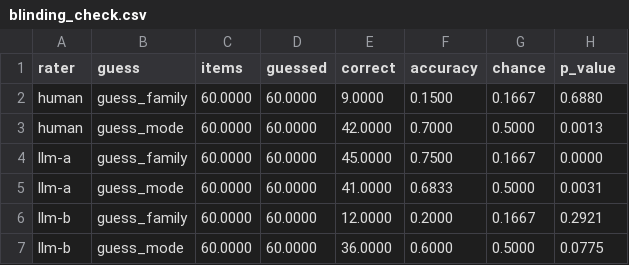
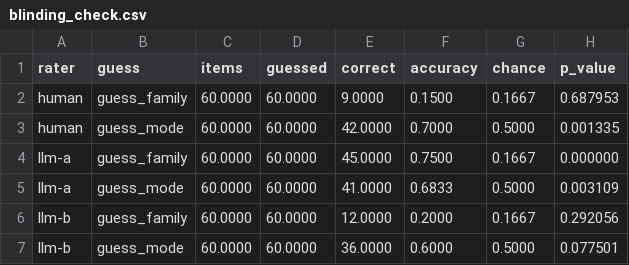
Before and after one commit to roshanaryal1/reasoning-mode-grid, a CSV file: results/blinding_check.csv, drawn as a sheet.

Commit message:
fix: review fixes, blinding-leak disclosure and 1.0.0 release prep (#57)
Analysis: replaced_consensus keeps every (rater, family) pair; the report applies the alpha rule to H3 and lists dimensions whose interaction exceeds both main effects and every CI/p disagreement; blinding-check stores p-values to six decimals (llm-b mode p is 0.078). New tests cover each.

Paper: D7 average-effect-only label and CI/p disagreement; H3 wording under the alpha rule; sensitivity checks reported as point estimates; corrected conclusion direction, power caveat, API-check scope and self-preference wording; broader impact discloses incidental personal data; Demystifying Hybrid Thinking cited as EMNLP 2026.

Blinding leak found after scoring (author account name or city in three Claude reasoning packets), disclosed in Results 4.6, Appendix D2 and the Deviations table. Funding: none. Anonymous TMLR build: project codes, harness name and upstream hashes replaced, OSF link withheld, build-time guard for identifying text.

Release prep: title 'Model, Not Mode' across README, CITATION.cff (MIT and CC-BY-4.0), .zenodo.json and LICENSE-DATA; version 1.0.0.

```diff
--- a/results/blinding_check.csv
+++ b/results/blinding_check.csv
@@ -1,7 +1,7 @@
 rater,guess,items,guessed,correct,accuracy,chance,p_value
-human,guess_family,60.0000,60.0000,9.0000,0.1500,0.1667,0.6880
-human,guess_mode,60.0000,60.0000,42.0000,0.7000,0.5000,0.0013
-llm-a,guess_family,60.0000,60.0000,45.0000,0.7500,0.1667,0.0000
-llm-a,guess_mode,60.0000,60.0000,41.0000,0.6833,0.5000,0.0031
-llm-b,guess_family,60.0000,60.0000,12.0000,0.2000,0.1667,0.2921
-llm-b,guess_mode,60.0000,60.0000,36.0000,0.6000,0.5000,0.0775
+human,guess_family,60.0000,60.0000,9.0000,0.1500,0.1667,0.687953
+human,guess_mode,60.0000,60.0000,42.0000,0.7000,0.5000,0.001335
+llm-a,guess_family,60.0000,60.0000,45.0000,0.7500,0.1667,0.000000
+llm-a,guess_mode,60.0000,60.0000,41.0000,0.6833,0.5000,0.003109
+llm-b,guess_family,60.0000,60.0000,12.0000,0.2000,0.1667,0.292056
+llm-b,guess_mode,60.0000,60.0000,36.0000,0.6000,0.5000,0.077501
```
Also changed, not shown: 36 other files.
